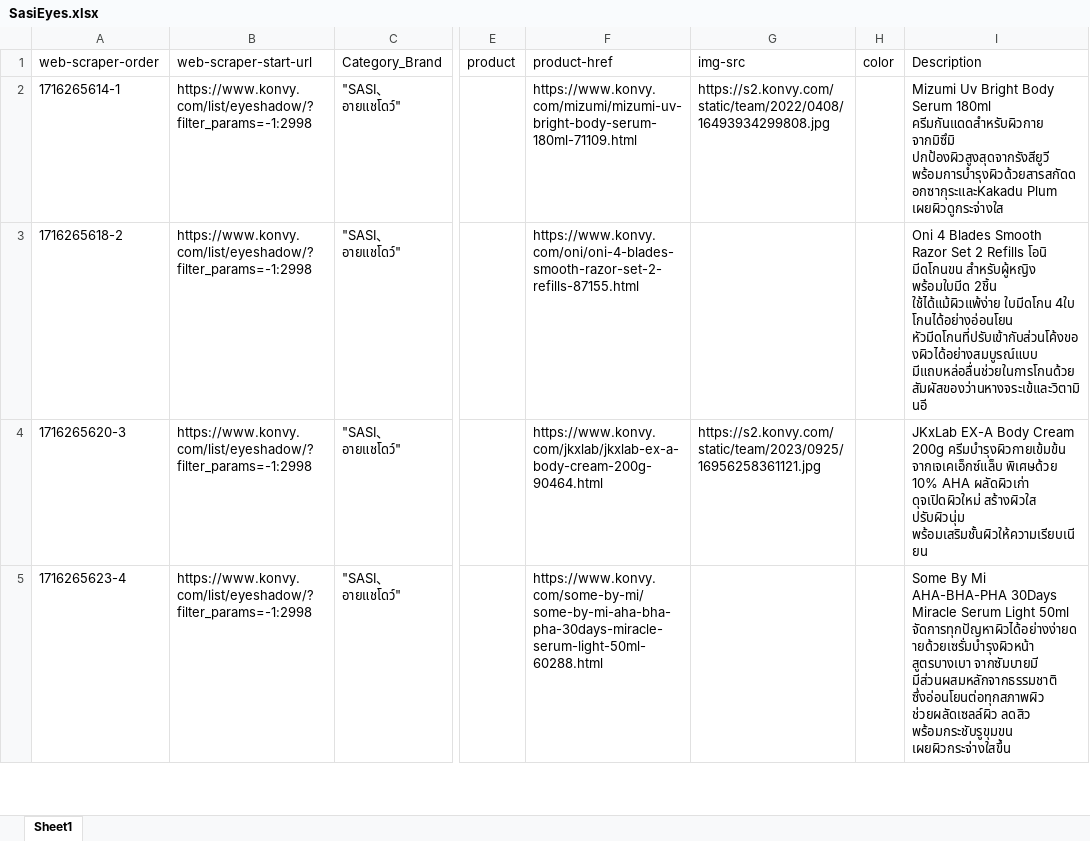
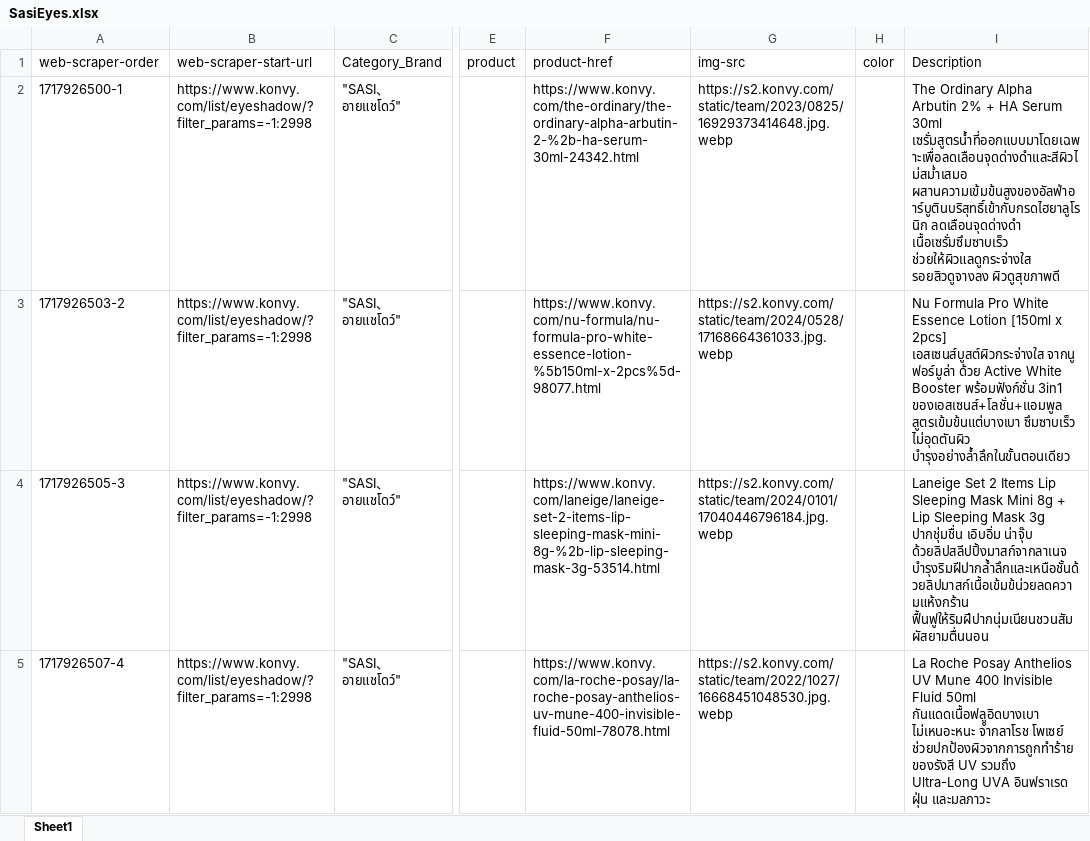
Before and after one commit to FindColor-SE-Project/FindColor-Backend, an Excel workbook: Scrape/Sasi/SasiEyes.xlsx, sheet Sheet1, drawn as a sheet; only a part is shown, gaps mark what is left out; values as stored, in another font and other column widths than the file's, no borders; the diff covers the shown part only; the diff names each change by its address in the sheet, - before the commit and + after, or states it on an @@ line.

```diff
--- a/Scrape/Sasi/SasiEyes.xlsx (sheet Sheet1)
+++ b/Scrape/Sasi/SasiEyes.xlsx (sheet Sheet1)
-A2 (web-scraper-order): 1716265614-1
+A2 (web-scraper-order): 1717926500-1
-F2 (product-href): https://www.konvy.com/mizumi/mizumi-uv-bright-body-serum-180ml-71109.html
+F2 (product-href): https://www.konvy.com/the-ordinary/the-ordinary-alpha-arbutin-2-%2b-ha-serum-30ml-24342.html
-G2 (img-src): https://s2.konvy.com/static/team/2022/0408/16493934299808.jpg
+G2 (img-src): https://s2.konvy.com/static/team/2023/0825/16929373414648.jpg.webp
-I2 (Description): Mizumi Uv Bright Body Serum 180ml ครีมกันแดดสำหรับผิวกาย จากมิซึมิ ปกป้องผิวสูงสุดจากรังสียูวี พร้อมการบำรุงผิวด้วยสารสกัดดอกซากุระและKakadu Plum เผยผิวดูกระจ่างใส
+I2 (Description): The Ordinary Alpha Arbutin 2% + HA Serum 30ml เซรั่มสูตรน้ำที่ออกแบบมาโดยเฉพาะเพื่อลดเลือนจุดด่างดำและสีผิวไม่สม่ำเสมอ ผสานความเข้มข้นสูงของอัลฟ่าอาร์บูตินบริสุทธิ์เข้ากับกรดไฮยาลูโรนิก ลดเลือนจุดด่างดำ เนื้อเซรั่มซึมซาบเร็ว ช่วยให้ผิวแลดูกระจ่างใส รอยสิวดูจางลง ผิวดูสุขภาพดี
-A3 (web-scraper-order): 1716265618-2
+A3 (web-scraper-order): 1717926503-2
-F3 (product-href): https://www.konvy.com/oni/oni-4-blades-smooth-razor-set-2-refills-87155.html
+F3 (product-href): https://www.konvy.com/nu-formula/nu-formula-pro-white-essence-lotion-%5b150ml-x-2pcs%5d-98077.html
-G3 (img-src): (empty)
+G3 (img-src): https://s2.konvy.com/static/team/2024/0528/17168664361033.jpg.webp
-I3 (Description): Oni 4 Blades Smooth Razor Set 2 Refills โอนิ มีดโกนขน สำหรับผู้หญิง พร้อมใบมีด 2ชิ้น ใช้ได้แม้ผิวแพ้ง่าย ใบมีดโกน 4ใบ โกนได้อย่างอ่อนโยน หัวมีดโกนที่ปรับเข้ากับส่วนโค้งของผิวได้อย่างสมบูรณ์แบบ มีแถบหล่อลื่นช่วยในการโกนด้วยสัมผัสของว่านหางจระเข้และวิตามินอี
+I3 (Description): Nu Formula Pro White Essence Lotion [150ml x 2pcs] เอสเซนส์บูสต์ผิวกระจ่างใส จากนู ฟอร์มูล่า ด้วย Active White Booster พร้อมฟังก์ชั่น 3in1 ของเอสเซนส์+โลชั่น+แอมพูล สูตรเข้มข้นแต่บางเบา ซึมซาบเร็ว ไม่อุดตันผิว บำรุงอย่างล้ำลึกในขั้นตอนเดียว
-A4 (web-scraper-order): 1716265620-3
+A4 (web-scraper-order): 1717926505-3
-F4 (product-href): https://www.konvy.com/jkxlab/jkxlab-ex-a-body-cream-200g-90464.html
+F4 (product-href): https://www.konvy.com/laneige/laneige-set-2-items-lip-sleeping-mask-mini-8g-%2b-lip-sleeping-mask-3g-53514.html
-G4 (img-src): https://s2.konvy.com/static/team/2023/0925/16956258361121.jpg
+G4 (img-src): https://s2.konvy.com/static/team/2024/0101/17040446796184.jpg.webp
-I4 (Description): JKxLab EX-A Body Cream 200g ครีมบำรุงผิวกายเข้มข้น จากเจเคเอ็กซ์แล็บ พิเศษด้วย 10% AHA ผลัดผิวเก่า ดุจเปิดผิวใหม่ สร้างผิวใส ปรับผิวนุ่ม พร้อมเสริมชั้นผิวให้ความเรียบเนียน
+I4 (Description): Laneige Set 2 Items Lip Sleeping Mask Mini 8g + Lip Sleeping Mask 3g ปากชุ่มชื่น เอิบอิ่ม น่าจุ๊บ ด้วยลิปสลีปปิ้งมาสก์จากลาเนจ บำรุงริมฝีปากล้ำลึกและเหนือชั้นด้วยลิปมาสก์เนื้อเข้มข้น่วยลดความแห้งกร้าน ฟื้นฟูให้ริมฝีปากนุ่มเนียนชวนสัมผัสยามตื่นนอน
-A5 (web-scraper-order): 1716265623-4
+A5 (web-scraper-order): 1717926507-4
-F5 (product-href): https://www.konvy.com/some-by-mi/some-by-mi-aha-bha-pha-30days-miracle-serum-light-50ml-60288.html
+F5 (product-href): https://www.konvy.com/la-roche-posay/la-roche-posay-anthelios-uv-mune-400-invisible-fluid-50ml-78078.html
-G5 (img-src): (empty)
+G5 (img-src): https://s2.konvy.com/static/team/2022/1027/16668451048530.jpg.webp
-I5 (Description): Some By Mi AHA-BHA-PHA 30Days Miracle Serum Light 50ml จัดการทุกปัญหาผิวได้อย่างง่ายดายด้วยเซรั่มบำรุงผิวหน้า สูตรบางเบา จากซัมบายมี มีส่วนผสมหลักจากธรรมชาติ ซึ่งอ่อนโยนต่อทุกสภาพผิว ช่วยผลัดเซลล์ผิว ลดสิว พร้อมกระชับรูขุมขน เผยผิวกระจ่างใสขึ้น
+I5 (Description): La Roche Posay Anthelios UV Mune 400 Invisible Fluid 50ml กันแดดเนื้อฟลููอิดบางเบา ไม่เหนอะหนะ จากลาโรช โพเซย์ ช่วยปกป้องผิวจากการถูกทำร้ายของรังสี UV รวมถึง Ultra-Long UVA อินฟราเรด ฝุ่น และมลภาวะ
```
Also changed, not shown: 2 added rows, 2 removed rows and 146 edited cells elsewhere in this sheet, Scrape/2P/2POriginalEyes.xlsx, Scrape/2P/2POriginalEyesEng.xlsx, 12 other files.
